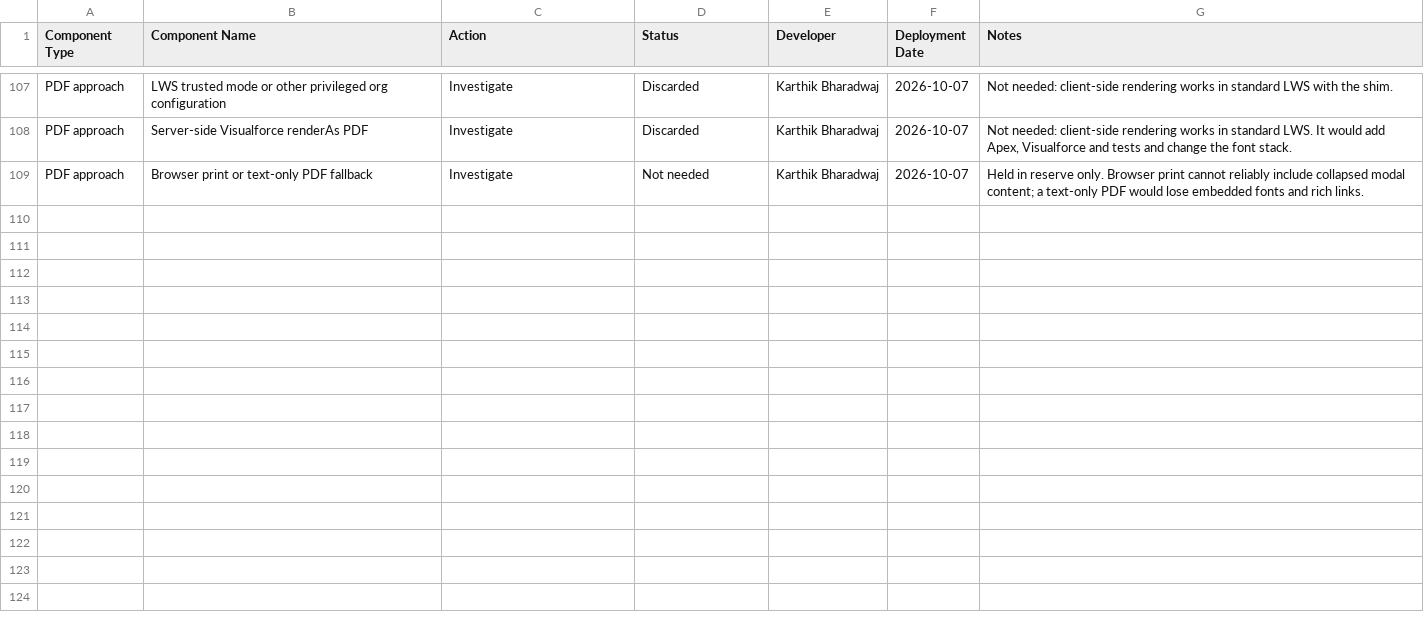
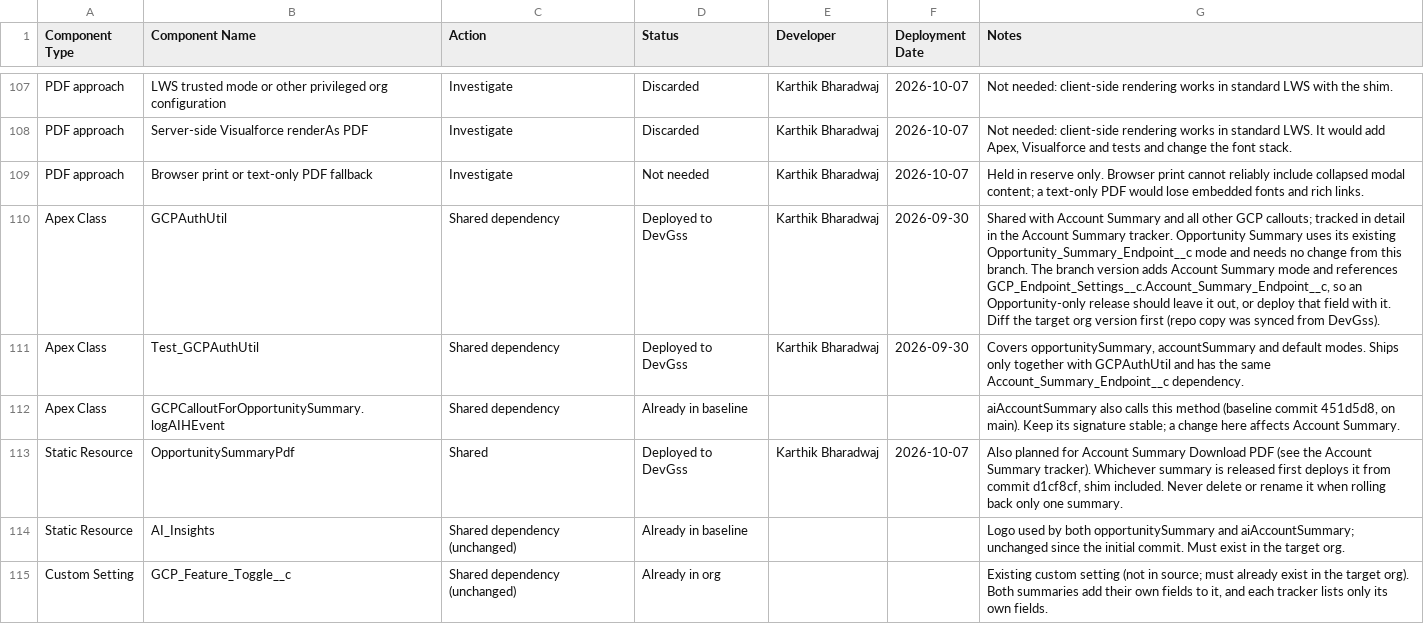
Before and after one commit to karthikbharadwaj-bit/DevGSS, a CSV file: docs/opportunity-summary-components-since-4a375fc.csv, drawn as a sheet; only a part is shown, gaps mark what is left out.

```diff
--- a/docs/opportunity-summary-components-since-4a375fc.csv
+++ b/docs/opportunity-summary-components-since-4a375fc.csv
@@ -109 +109,7 @@
 "PDF approach","Browser print or text-only PDF fallback","Investigate","Not needed","Karthik Bharadwaj","2026-10-07","Held in reserve only. Browser print cannot reliably include collapsed modal content; a text-only PDF would lose embedded fonts and rich links."
+"Apex Class","GCPAuthUtil","Shared dependency","Deployed to DevGss","Karthik Bharadwaj","2026-09-30","Shared with Account Summary and all other GCP callouts; tracked in detail in the Account Summary tracker. Opportunity Summary uses its existing Opportunity_Summary_Endpoint__c mode and needs no change from this branch. The branch version adds Account Summary mode and references GCP_Endpoint_Settings__c.Account_Summary_Endpoint__c, so an Opportunity-only release should leave it out, or deploy that field with it. Diff the target org version first (repo copy was synced from DevGss)."
+"Apex Class","Test_GCPAuthUtil","Shared dependency","Deployed to DevGss","Karthik Bharadwaj","2026-09-30","Covers opportunitySummary, accountSummary and default modes. Ships only together with GCPAuthUtil and has the same Account_Summary_Endpoint__c dependency."
+"Apex Class","GCPCalloutForOpportunitySummary.logAIHEvent","Shared dependency","Already in baseline","","","aiAccountSummary also calls this method (baseline commit 451d5d8, on main). Keep its signature stable; a change here affects Account Summary."
+"Static Resource","OpportunitySummaryPdf","Shared","Deployed to DevGss","Karthik Bharadwaj","2026-10-07","Also planned for Account Summary Download PDF (see the Account Summary tracker). Whichever summary is released first deploys it from commit d1cf8cf, shim included. Never delete or rename it when rolling back only one summary."
+"Static Resource","AI_Insights","Shared dependency (unchanged)","Already in baseline","","","Logo used by both opportunitySummary and aiAccountSummary; unchanged since the initial commit. Must exist in the target org."
+"Custom Setting","GCP_Feature_Toggle__c","Shared dependency (unchanged)","Already in org","","","Existing custom setting (not in source; must already exist in the target org). Both summaries add their own fields to it, and each tracker lists only its own fields."
```
